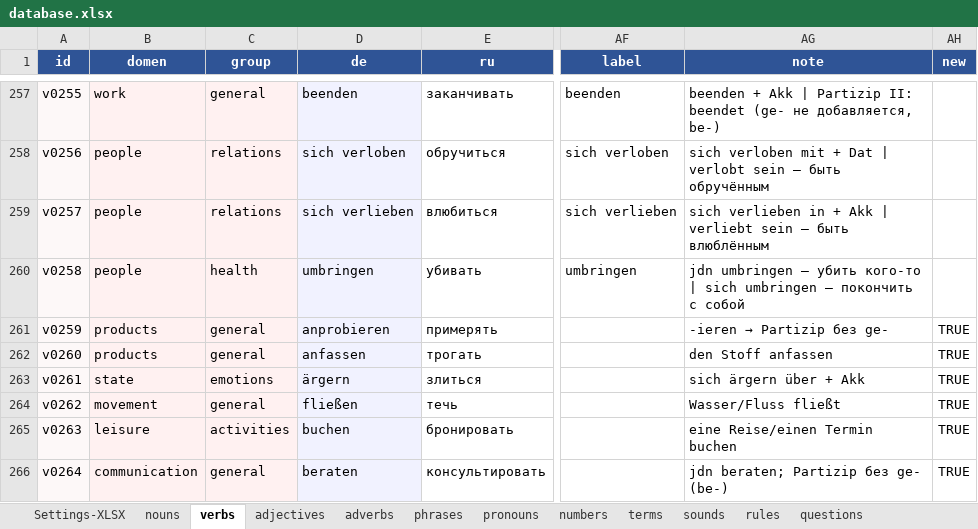
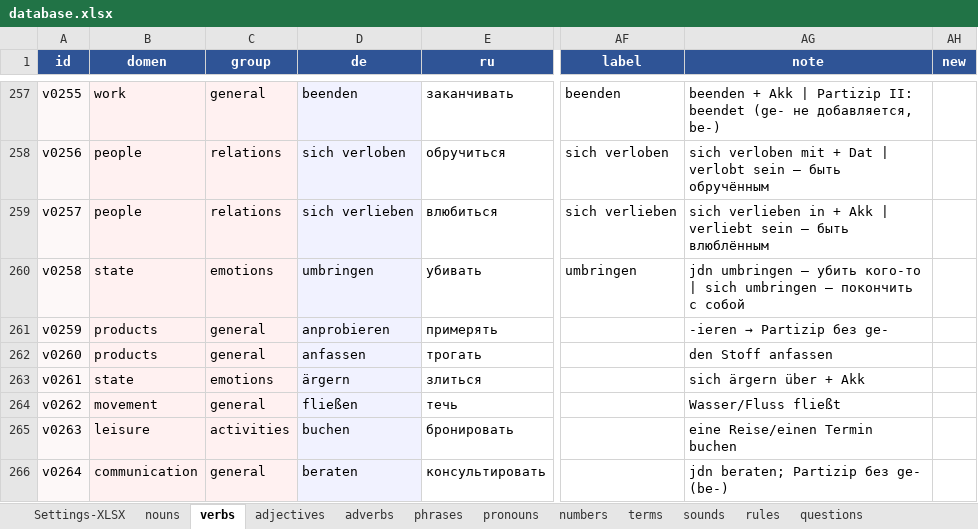
Before and after one commit to R4-studio/deutsch-tools, an Excel workbook: database.xlsx, sheet verbs, drawn as a sheet; only a part is shown, gaps mark what is left out; values as stored, in another font and other column widths than the file's, no borders; charts and pictures not drawn; the diff covers the shown part only; the diff names each change by its address in the sheet, - before the commit and + after, or states it on an @@ line.

```diff
--- a/database.xlsx (sheet verbs)
+++ b/database.xlsx (sheet verbs)
-B260 (domen): people
+B260 (domen): state
-C260 (group): health
+C260 (group): emotions
-AH261:AH266 (new): TRUE
+AH261:AH266 (new): (empty)
```
Also changed, not shown: 3 added rows and 11 edited cells elsewhere in this sheet, sheet phrases, sheet nouns, sheet adjectives, sheet rules, sheet adverbs, sheet Settings-XLSX, charts or pictures, 3 other files.
